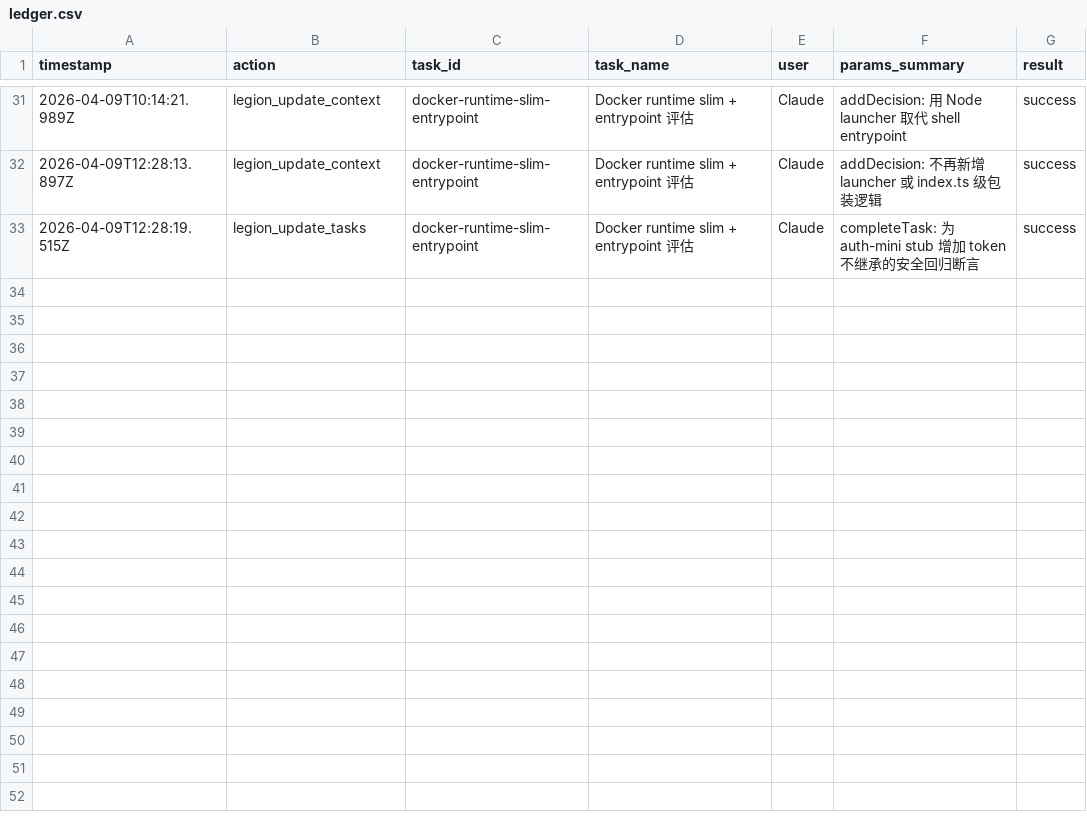
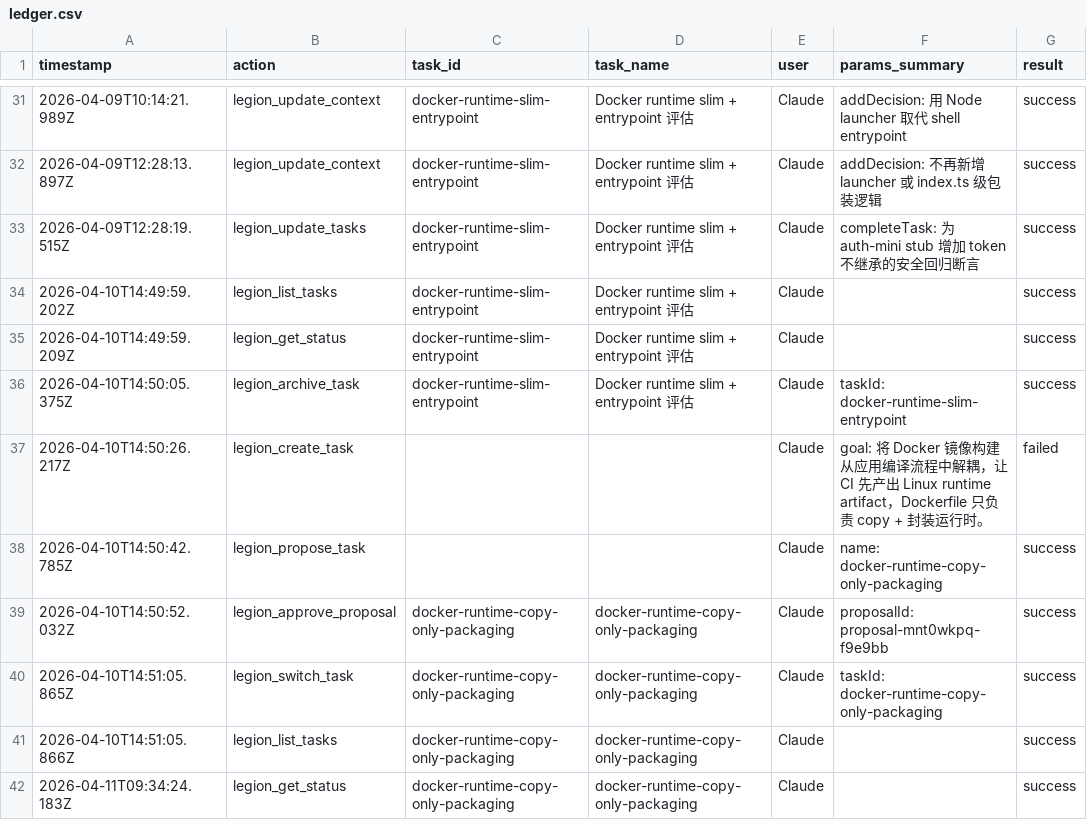
Before and after one commit to zccz14/auth-mini, a CSV file: .legion/ledger.csv, drawn as a sheet; only a part is shown, gaps mark what is left out; the diff names each change by its address in the sheet, - before the commit and + after, or states it on an @@ line.

Commit message:
feat(docker): move release-image flow to runtime artifact packaging (#30)
- Add Linux runtime artifact preparation and reuse scripts (`scripts/prepare-linux-runtime-artifact.sh`, `scripts/build-runtime-image.sh`)
- Relocate Docker build entrypoints to `build/` via `build/Dockerfile` + `build/docker-bake.json
- Simplify release gating in `.github/workflows/release-image.yml` and pin action SHAs
- Update container smoke tests for new artifact + bake path
- Archive previous task context and add task deliverables/docs under `.legion/tasks/docker-runtime-copy-only-packaging

```diff
--- a/.legion/ledger.csv
+++ b/.legion/ledger.csv
+row 34: 2026-04-10T14:49:59.202Z | legion_list_tasks | docker-runtime-slim-entrypoint | Docker runtime slim + entrypoint 评估 | Claude |  | success
+row 35: 2026-04-10T14:49:59.209Z | legion_get_status | docker-runtime-slim-entrypoint | Docker runtime slim + entrypoint 评估 | Claude |  | success
+row 36: 2026-04-10T14:50:05.375Z | legion_archive_task | docker-runtime-slim-entrypoint | Docker runtime slim + entrypoint 评估 | Claude | taskId: docker-runtime-slim-entrypoint | success
+row 37: 2026-04-10T14:50:26.217Z | legion_create_task |  |  | Claude | goal: 将 Docker 镜像构建从应用编译流程中解耦，让 CI 先产出 Linux runtime artifact，Dockerfile 只负责 copy + 封装运行时。 | failed
+row 38: 2026-04-10T14:50:42.785Z | legion_propose_task |  |  | Claude | name: docker-runtime-copy-only-packaging | success
+row 39: 2026-04-10T14:50:52.032Z | legion_approve_proposal | docker-runtime-copy-only-packaging | docker-runtime-copy-only-packaging | Claude | proposalId: proposal-mnt0wkpq-f9e9bb | success
+row 40: 2026-04-10T14:51:05.865Z | legion_switch_task | docker-runtime-copy-only-packaging | docker-runtime-copy-only-packaging | Claude | taskId: docker-runtime-copy-only-packaging | success
+row 41: 2026-04-10T14:51:05.866Z | legion_list_tasks | docker-runtime-copy-only-packaging | docker-runtime-copy-only-packaging | Claude |  | success
+row 42: 2026-04-11T09:34:24.183Z | legion_get_status | docker-runtime-copy-only-packaging | docker-runtime-copy-only-packaging | Claude |  | success
```
Also changed, not shown: 19 other files.
